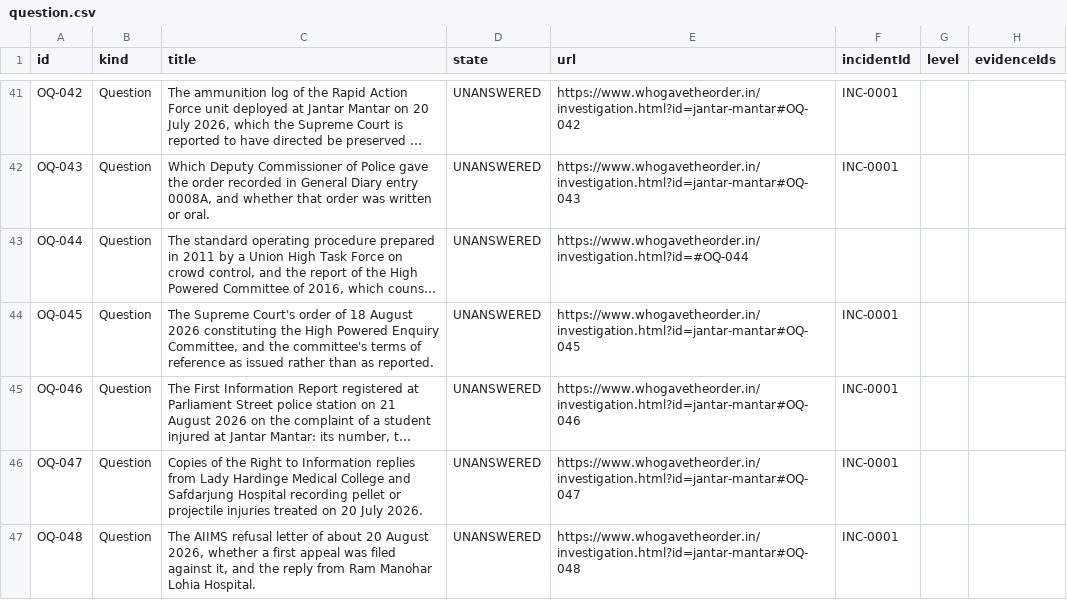
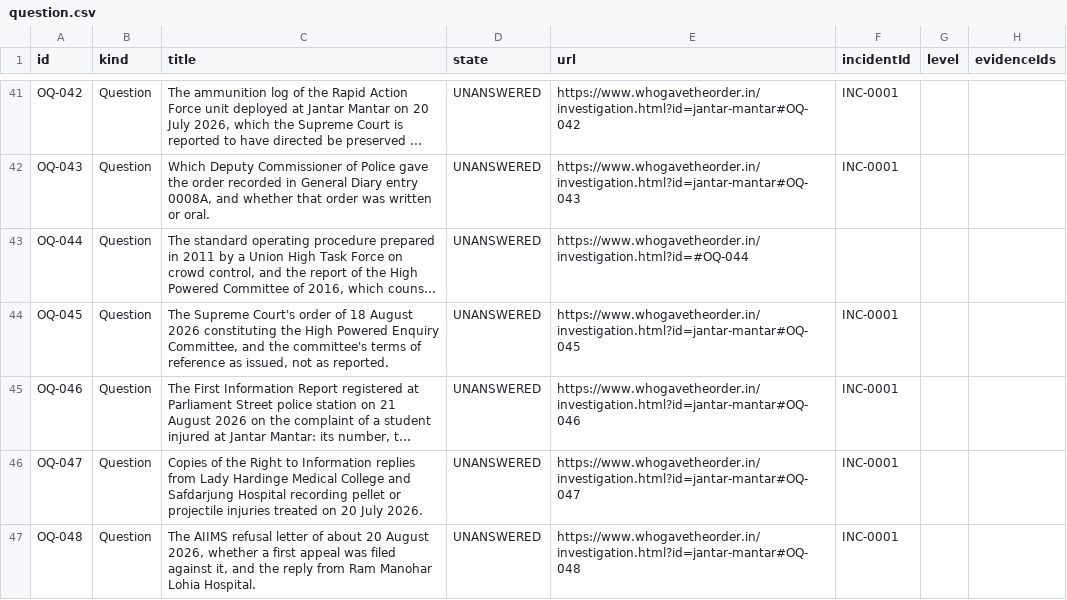
Before and after one commit to Varnasr/WhoGaveTheOrder, a CSV file: data/export/question.csv, drawn as a sheet; only a part is shown, gaps mark what is left out; long unchanged cells end in …; the diff covers the shown part only; the diff names each change by its address in the sheet, - before the commit and + after, or states it on an @@ line.

```diff
--- a/data/export/question.csv
+++ b/data/export/question.csv
-C44 (title): …reference as issued rather than as reported.
+C44 (title): …reference as issued, not as reported.
```
Also changed, not shown: 3 edited cells elsewhere in this file, data/export/evidence.csv, 15 other files.
